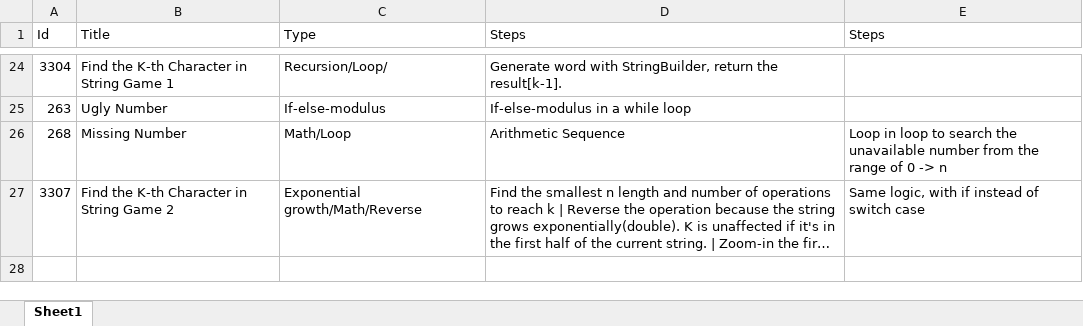
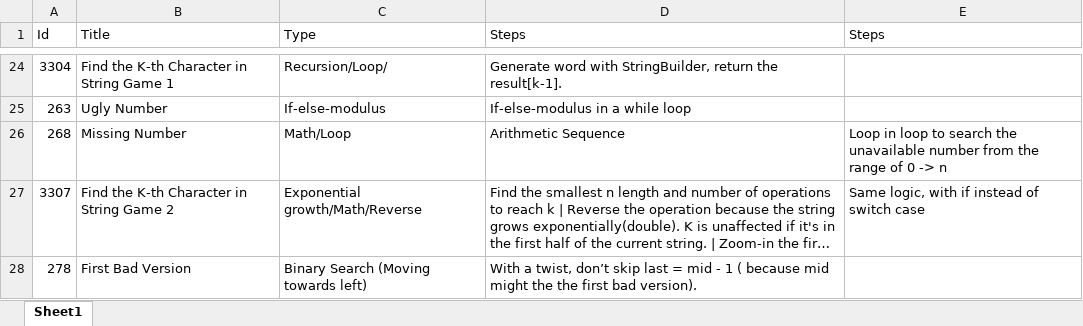
Before and after one commit to Mvrs10/LC_Solutions, an Excel workbook: Pseudo.xlsx, sheet Sheet1, drawn as a sheet; only a part is shown, gaps mark what is left out; long unchanged cells end in …; values as stored, in another font and other column widths than the file's, no borders; the diff names each change by its address in the sheet, - before the commit and + after, or states it on an @@ line.

Commit message:
First Bad Version.

```diff
--- a/Pseudo.xlsx (sheet Sheet1)
+++ b/Pseudo.xlsx (sheet Sheet1)
+row 28: 278 | First Bad Version | Binary Search (Moving towards left) | With a twist, don’t skip last = mid - 1 ( because mid might the the first bad version).
```
Also changed, not shown: 3 other files.
